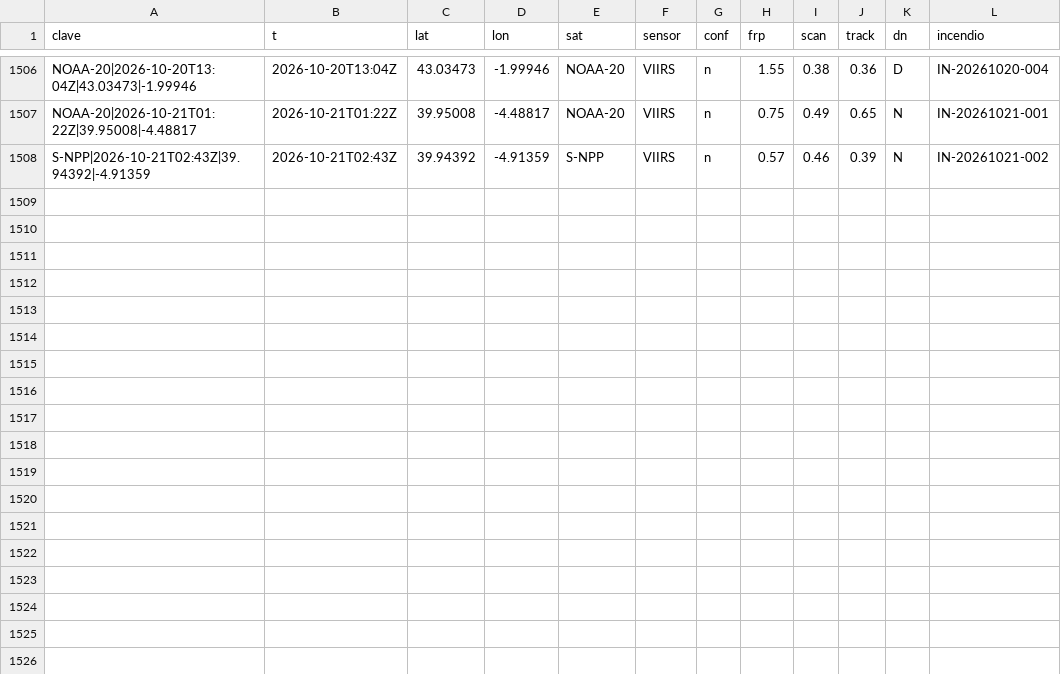
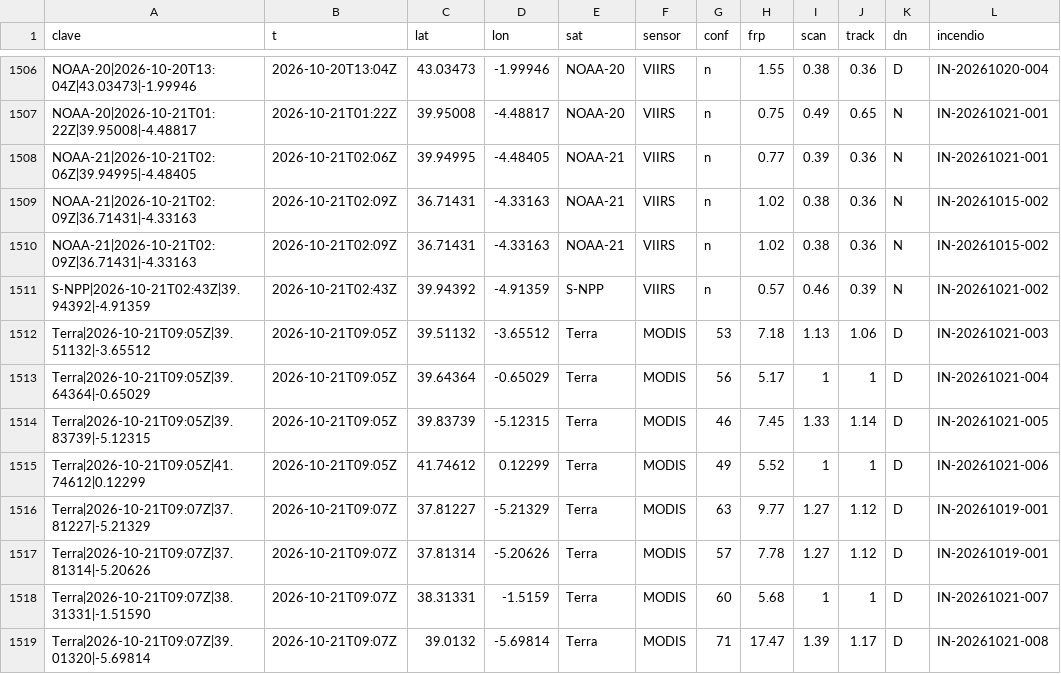
Before and after one commit to Asensio94/vigia-incendios, a CSV file: data/focos/2026.csv, drawn as a sheet; only a part is shown, gaps mark what is left out.

```diff
--- a/data/focos/2026.csv
+++ b/data/focos/2026.csv
@@ -1507,2 +1507,13 @@ NOAA-20|2026-10-20T13:04Z|43.03473|-1.99946,2026-10-20T13:04Z,43.03473,-1.99946,
 NOAA-20|2026-10-21T01:22Z|39.95008|-4.48817,2026-10-21T01:22Z,39.95008,-4.48817,NOAA-20,VIIRS,n,0.75,0.49,0.65,N,IN-20261021-001
+NOAA-21|2026-10-21T02:06Z|39.94995|-4.48405,2026-10-21T02:06Z,39.94995,-4.48405,NOAA-21,VIIRS,n,0.77,0.39,0.36,N,IN-20261021-001
+NOAA-21|2026-10-21T02:09Z|36.71431|-4.33163,2026-10-21T02:09Z,36.71431,-4.33163,NOAA-21,VIIRS,n,1.02,0.38,0.36,N,IN-20261015-002
+NOAA-21|2026-10-21T02:09Z|36.71431|-4.33163,2026-10-21T02:09Z,36.71431,-4.33163,NOAA-21,VIIRS,n,1.02,0.38,0.36,N,IN-20261015-002
 S-NPP|2026-10-21T02:43Z|39.94392|-4.91359,2026-10-21T02:43Z,39.94392,-4.91359,S-NPP,VIIRS,n,0.57,0.46,0.39,N,IN-20261021-002
+Terra|2026-10-21T09:05Z|39.51132|-3.65512,2026-10-21T09:05Z,39.51132,-3.65512,Terra,MODIS,53,7.18,1.13,1.06,D,IN-20261021-003
+Terra|2026-10-21T09:05Z|39.64364|-0.65029,2026-10-21T09:05Z,39.64364,-0.65029,Terra,MODIS,56,5.17,1,1,D,IN-20261021-004
+Terra|2026-10-21T09:05Z|39.83739|-5.12315,2026-10-21T09:05Z,39.83739,-5.12315,Terra,MODIS,46,7.45,1.33,1.14,D,IN-20261021-005
+Terra|2026-10-21T09:05Z|41.74612|0.12299,2026-10-21T09:05Z,41.74612,0.12299,Terra,MODIS,49,5.52,1,1,D,IN-20261021-006
+Terra|2026-10-21T09:07Z|37.81227|-5.21329,2026-10-21T09:07Z,37.81227,-5.21329,Terra,MODIS,63,9.77,1.27,1.12,D,IN-20261019-001
+Terra|2026-10-21T09:07Z|37.81314|-5.20626,2026-10-21T09:07Z,37.81314,-5.20626,Terra,MODIS,57,7.78,1.27,1.12,D,IN-20261019-001
+Terra|2026-10-21T09:07Z|38.31331|-1.51590,2026-10-21T09:07Z,38.31331,-1.5159,Terra,MODIS,60,5.68,1,1,D,IN-20261021-007
+Terra|2026-10-21T09:07Z|39.01320|-5.69814,2026-10-21T09:07Z,39.0132,-5.69814,Terra,MODIS,71,17.47,1.39,1.17,D,IN-20261021-008
```
Also changed, not shown: data/fr/focos/2026.csv, 6 other files.
